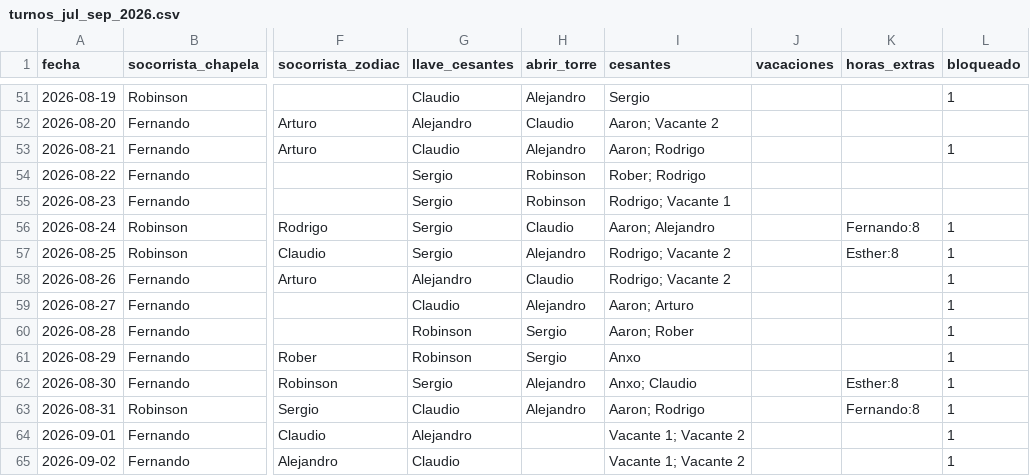
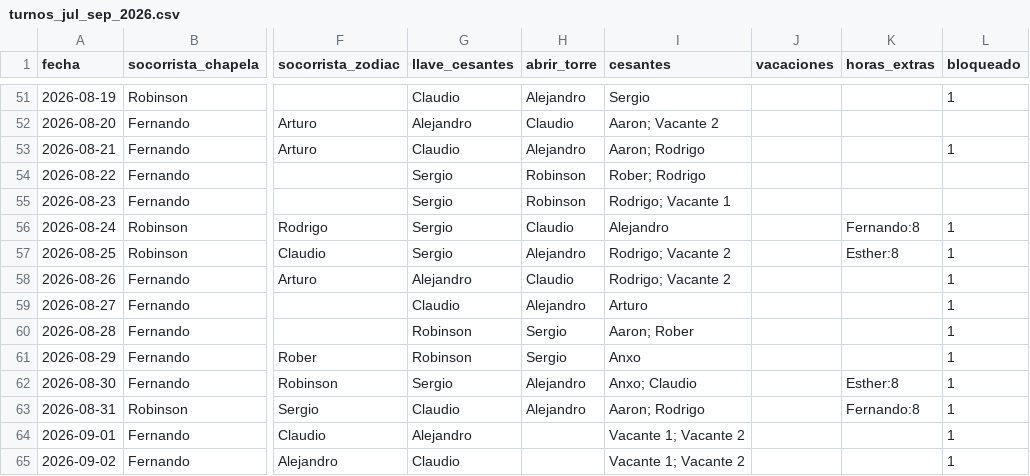
Before and after one commit to andrespi97/playas, a CSV file: turnos_jul_sep_2026.csv, drawn as a sheet; only a part is shown, gaps mark what is left out; the diff names each change by its address in the sheet, - before the commit and + after, or states it on an @@ line.

Commit message:
aaron cambiado

```diff
--- a/turnos_jul_sep_2026.csv
+++ b/turnos_jul_sep_2026.csv
-I56 (cesantes): Aaron; Alejandro
+I56 (cesantes): Alejandro
-I59 (cesantes): Aaron; Arturo
+I59 (cesantes): Arturo
```
Also changed, not shown: 5 other files.
